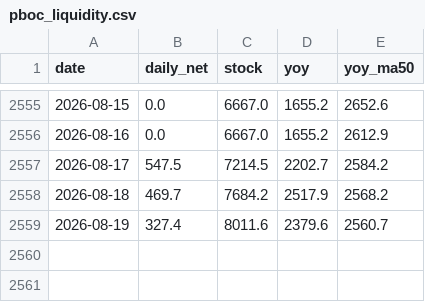
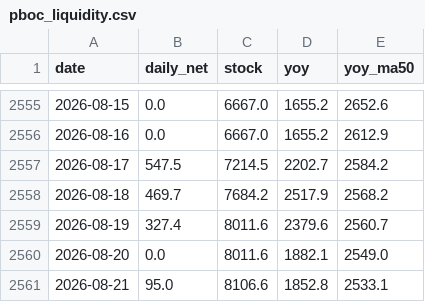
Before and after one commit to Slavduja/PBOC, a CSV file: output/pboc_liquidity.csv, drawn as a sheet; only a part is shown, gaps mark what is left out; the diff names each change by its address in the sheet, - before the commit and + after, or states it on an @@ line.

```diff
--- a/output/pboc_liquidity.csv
+++ b/output/pboc_liquidity.csv
+row 2560: 2026-08-20 | 0.0 | 8011.6 | 1882.1 | 2549.0
+row 2561: 2026-08-21 | 95.0 | 8106.6 | 1852.8 | 2533.1
```
Also changed, not shown: output/markets.csv, output/operations.csv, 2 other files.
